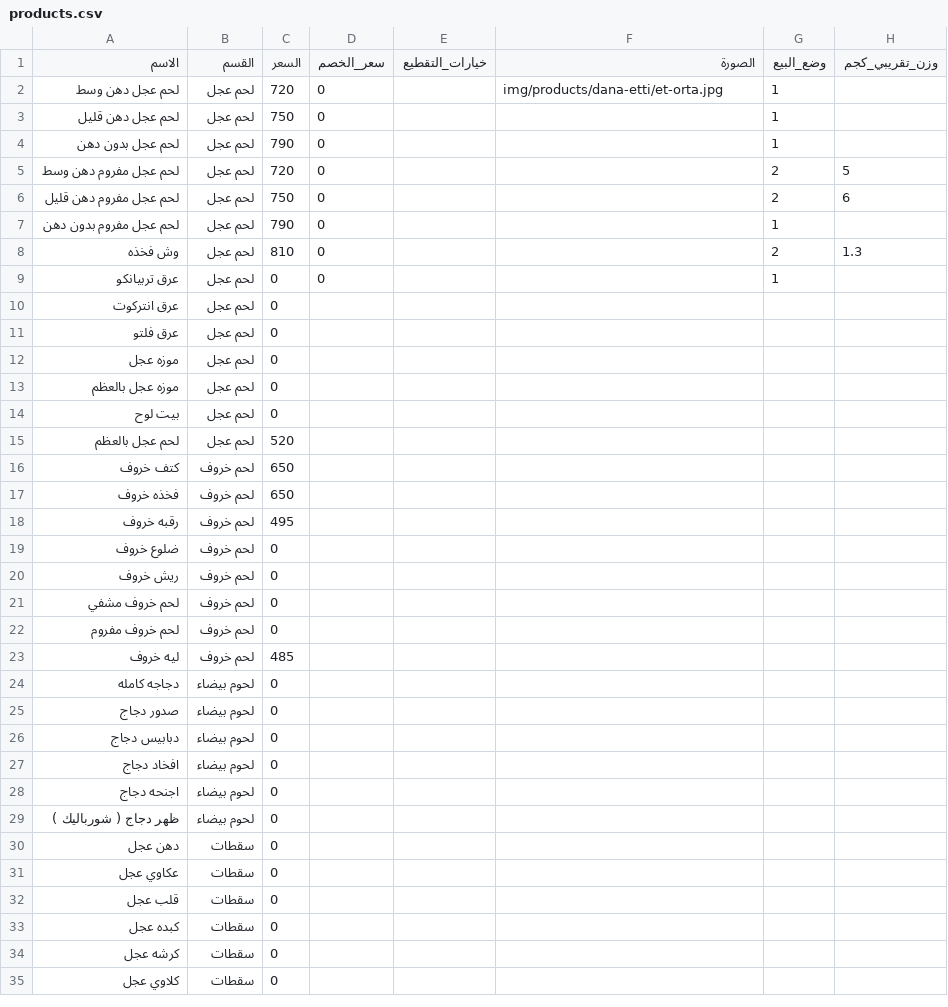
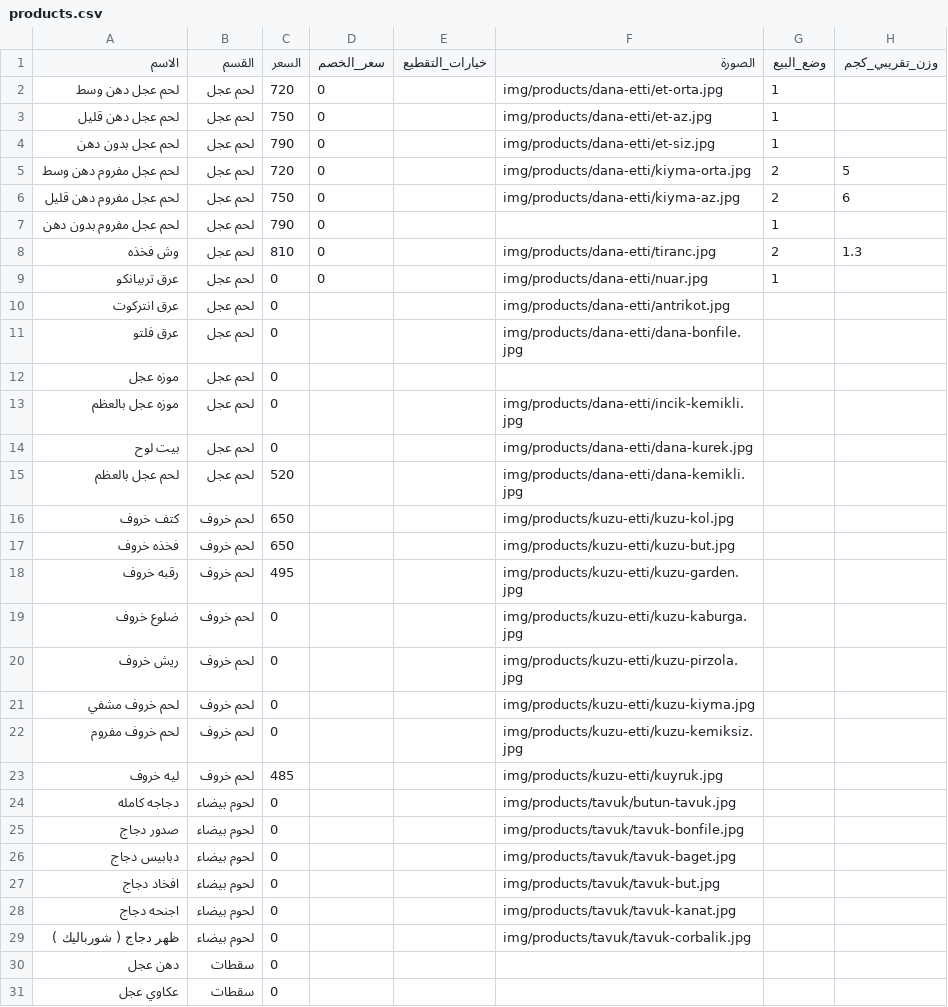
Before and after one commit to OuTy511/Elbereket-Ciftligi-Menu, a CSV file: data/products.csv, drawn as a sheet; only a part is shown; the shorter side is filled out with more unchanged rows.

Commit message:
صور للمنتجات

```diff
--- a/data/products.csv
+++ b/data/products.csv
@@ -2,29 +2,29 @@
 لحم عجل دهن وسط,لحم عجل,720,0,,img/products/dana-etti/et-orta.jpg,1,
-لحم عجل دهن قليل,لحم عجل,750,0,,,1,
-لحم عجل بدون دهن,لحم عجل,790,0,,,1,
-لحم عجل مفروم دهن وسط,لحم عجل,720,0,,,2,5
-لحم عجل مفروم دهن قليل,لحم عجل,750,0,,,2,6
+لحم عجل دهن قليل,لحم عجل,750,0,,img/products/dana-etti/et-az.jpg,1,
+لحم عجل بدون دهن,لحم عجل,790,0,,img/products/dana-etti/et-siz.jpg,1,
+لحم عجل مفروم دهن وسط,لحم عجل,720,0,,img/products/dana-etti/kiyma-orta.jpg,2,5
+لحم عجل مفروم دهن قليل,لحم عجل,750,0,,img/products/dana-etti/kiyma-az.jpg,2,6
 لحم عجل مفروم بدون دهن,لحم عجل,790,0,,,1,
-وش فخذه,لحم عجل,810,0,,,2,1.3
-عرق تربيانكو,لحم عجل,0,0,,,1,
-عرق انتركوت,لحم عجل,0,,,,,
-عرق فلتو,لحم عجل,0,,,,,
+وش فخذه,لحم عجل,810,0,,img/products/dana-etti/tiranc.jpg,2,1.3
+عرق تربيانكو,لحم عجل,0,0,,img/products/dana-etti/nuar.jpg,1,
+عرق انتركوت,لحم عجل,0,,,img/products/dana-etti/antrikot.jpg,,
+عرق فلتو,لحم عجل,0,,,img/products/dana-etti/dana-bonfile.jpg,,
 موزه عجل,لحم عجل,0,,,,,
-موزه عجل بالعظم,لحم عجل,0,,,,,
-بيت لوح,لحم عجل,0,,,,,
-لحم عجل بالعظم,لحم عجل,520,,,,,
-كتف خروف,لحم خروف,650,,,,,
-فخذه خروف,لحم خروف,650,,,,,
-رقبه خروف,لحم خروف,495,,,,,
-ضلوع خروف,لحم خروف,0,,,,,
-ريش خروف,لحم خروف,0,,,,,
-لحم خروف مشفي,لحم خروف,0,,,,,
-لحم خروف مفروم,لحم خروف,0,,,,,
-ليه خروف,لحم خروف,485,,,,,
-دجاجه كامله,لحوم بيضاء,0,,,,,
-صدور دجاج,لحوم بيضاء,0,,,,,
-دبابيس دجاج,لحوم بيضاء,0,,,,,
-افخاد دجاج,لحوم بيضاء,0,,,,,
-اجنحه دجاج,لحوم بيضاء,0,,,,,
-ظهر دجاج ( شورباليك ),لحوم بيضاء,0,,,,,
+موزه عجل بالعظم,لحم عجل,0,,,img/products/dana-etti/incik-kemikli.jpg,,
+بيت لوح,لحم عجل,0,,,img/products/dana-etti/dana-kurek.jpg,,
+لحم عجل بالعظم,لحم عجل,520,,,img/products/dana-etti/dana-kemikli.jpg,,
+كتف خروف,لحم خروف,650,,,img/products/kuzu-etti/kuzu-kol.jpg,,
+فخذه خروف,لحم خروف,650,,,img/products/kuzu-etti/kuzu-but.jpg,,
+رقبه خروف,لحم خروف,495,,,img/products/kuzu-etti/kuzu-garden.jpg,,
+ضلوع خروف,لحم خروف,0,,,img/products/kuzu-etti/kuzu-kaburga.jpg,,
+ريش خروف,لحم خروف,0,,,img/products/kuzu-etti/kuzu-pirzola.jpg,,
+لحم خروف مشفي,لحم خروف,0,,,img/products/kuzu-etti/kuzu-kiyma.jpg,,
+لحم خروف مفروم,لحم خروف,0,,,img/products/kuzu-etti/kuzu-kemiksiz.jpg,,
+ليه خروف,لحم خروف,485,,,img/products/kuzu-etti/kuyruk.jpg,,
+دجاجه كامله,لحوم بيضاء,0,,,img/products/tavuk/butun-tavuk.jpg,,
+صدور دجاج,لحوم بيضاء,0,,,img/products/tavuk/tavuk-bonfile.jpg,,
+دبابيس دجاج,لحوم بيضاء,0,,,img/products/tavuk/tavuk-baget.jpg,,
+افخاد دجاج,لحوم بيضاء,0,,,img/products/tavuk/tavuk-but.jpg,,
+اجنحه دجاج,لحوم بيضاء,0,,,img/products/tavuk/tavuk-kanat.jpg,,
+ظهر دجاج ( شورباليك ),لحوم بيضاء,0,,,img/products/tavuk/tavuk-corbalik.jpg,,
 دهن عجل,سقطات,0,,,,,
```
